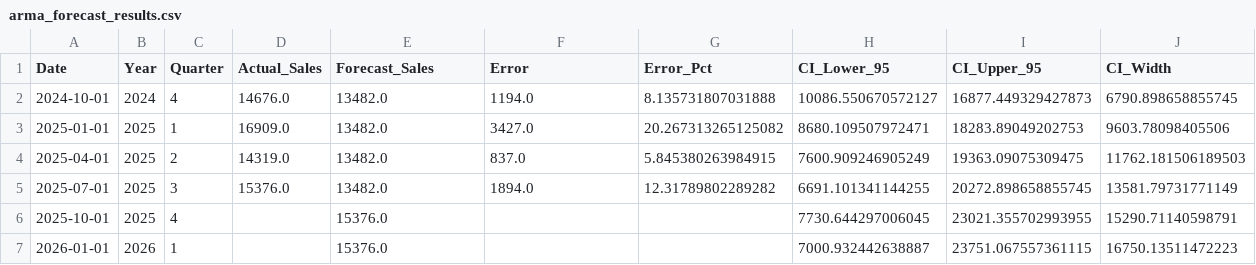
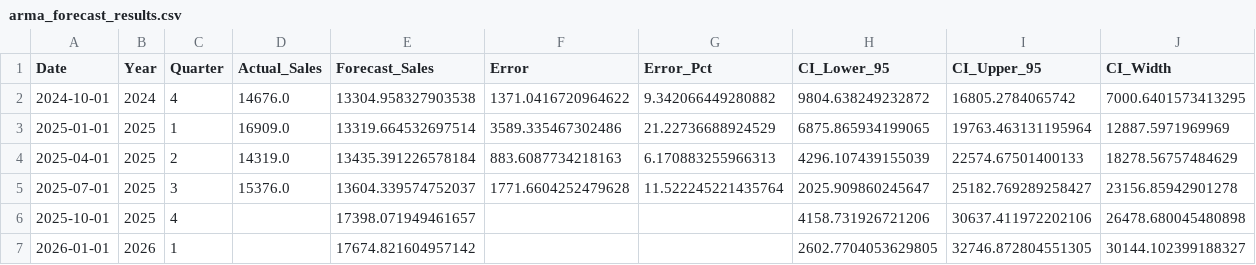
Before and after one commit to CostaQiu/Project-COP, a CSV file: Q4.2/arma_forecast_results.csv, drawn as a sheet.

```diff
--- a/Q4.2/arma_forecast_results.csv
+++ b/Q4.2/arma_forecast_results.csv
@@ -1,7 +1,7 @@
 Date,Year,Quarter,Actual_Sales,Forecast_Sales,Error,Error_Pct,CI_Lower_95,CI_Upper_95,CI_Width
-2024-10-01,2024,4,14676.0,13482.0,1194.0,8.135731807031888,10086.550670572127,16877.449329427873,6790.898658855745
-2025-01-01,2025,1,16909.0,13482.0,3427.0,20.267313265125082,8680.109507972471,18283.89049202753,9603.78098405506
-2025-04-01,2025,2,14319.0,13482.0,837.0,5.845380263984915,7600.909246905249,19363.09075309475,11762.181506189503
-2025-07-01,2025,3,15376.0,13482.0,1894.0,12.31789802289282,6691.101341144255,20272.898658855745,13581.79731771149
-2025-10-01,2025,4,,15376.0,,,7730.644297006045,23021.355702993955,15290.71140598791
-2026-01-01,2026,1,,15376.0,,,7000.932442638887,23751.067557361115,16750.13511472223
+2024-10-01,2024,4,14676.0,13304.958327903538,1371.0416720964622,9.342066449280882,9804.638249232872,16805.2784065742,7000.6401573413295
+2025-01-01,2025,1,16909.0,13319.664532697514,3589.335467302486,21.22736688924529,6875.865934199065,19763.463131195964,12887.5971969969
+2025-04-01,2025,2,14319.0,13435.391226578184,883.6087734218163,6.170883255966313,4296.107439155039,22574.67501400133,18278.56757484629
+2025-07-01,2025,3,15376.0,13604.339574752037,1771.6604252479628,11.522245221435764,2025.909860245647,25182.769289258427,23156.85942901278
+2025-10-01,2025,4,,17398.071949461657,,,4158.731926721206,30637.411972202106,26478.680045480898
+2026-01-01,2026,1,,17674.821604957142,,,2602.7704053629805,32746.872804551305,30144.102399188327
```
Also changed, not shown: 14 other files.
